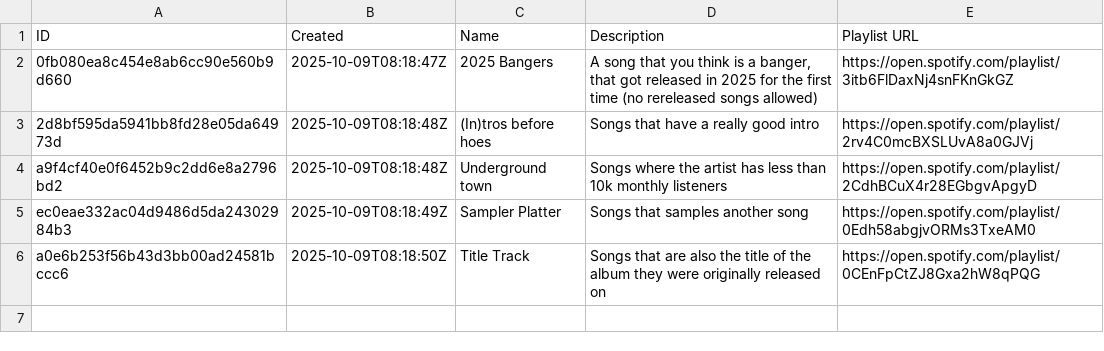
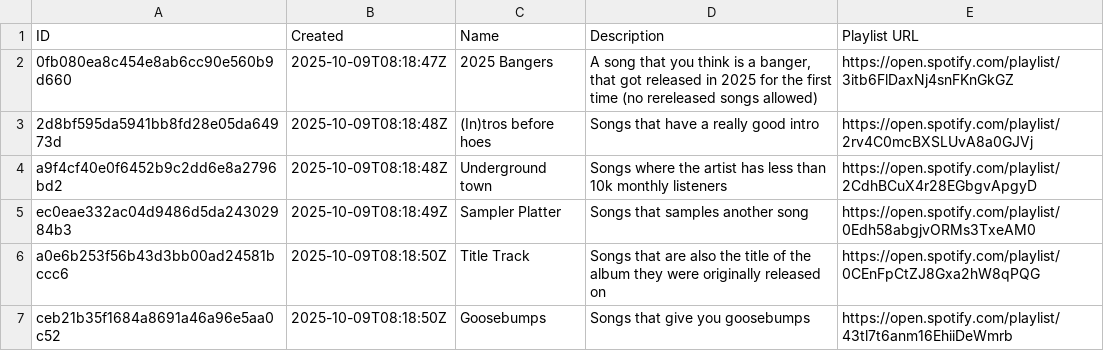
Before and after one commit to Rjviviers/mleager, a CSV file: league-2-Data/rounds.csv, drawn as a sheet; the diff names each change by its address in the sheet, - before the commit and + after, or states it on an @@ line.

```diff
--- a/league-2-Data/rounds.csv
+++ b/league-2-Data/rounds.csv
+row 7: ceb21b35f1684a8691a46a96e5aa0c52 | 2025-10-09T08:18:50Z | Goosebumps | Songs that give you goosebumps | https://open.spotify.com/playlist/43tl7t6anm16EhiiDeWmrb
```
Also changed, not shown: league-2-Data/submissions.csv, 2 other files.
